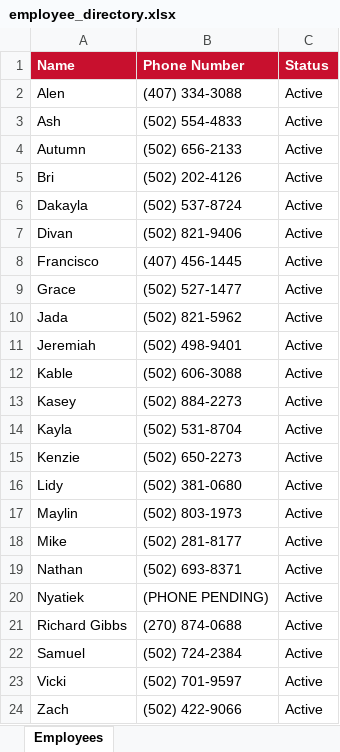
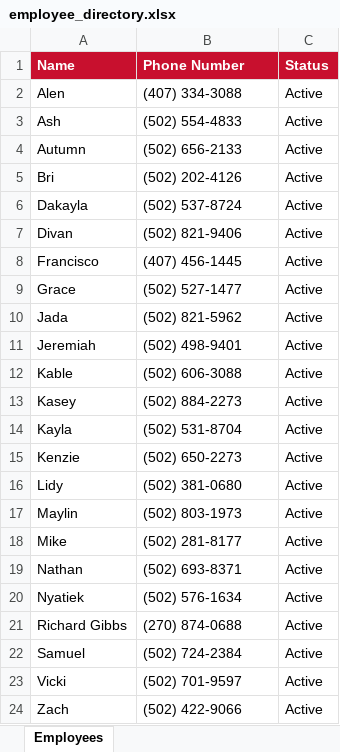
Before and after one commit to bobbycline2000/fiveguys-dashboard, an Excel workbook: employee_directory.xlsx, sheet Employees, drawn as a sheet; values as stored, in another font and other column widths than the file's, no borders; the diff names each change by its address in the sheet, - before the commit and + after, or states it on an @@ line.

Commit message:
directory: Nyatiek phone (502) 576-1634 (was pending)

```diff
--- a/employee_directory.xlsx (sheet Employees)
+++ b/employee_directory.xlsx (sheet Employees)
-B20 (Phone Number): (PHONE PENDING)
+B20 (Phone Number): (502) 576-1634
```
Also changed, not shown: 2 other files.
